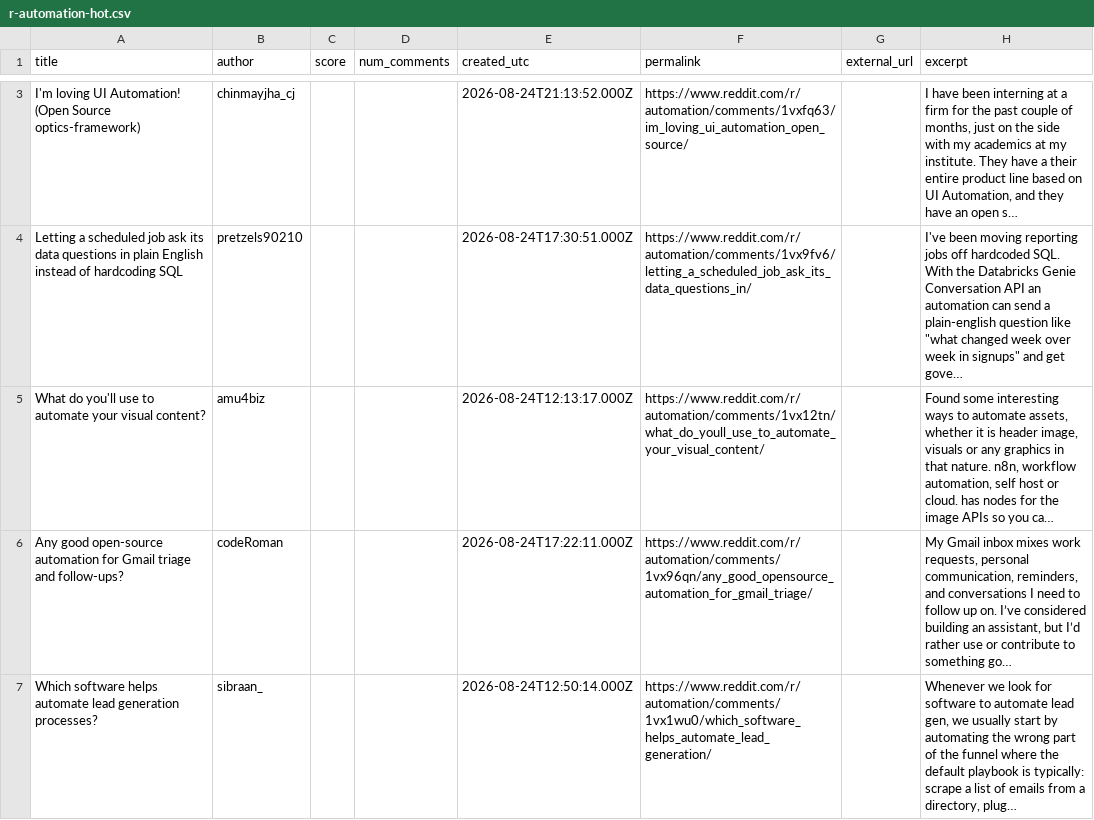
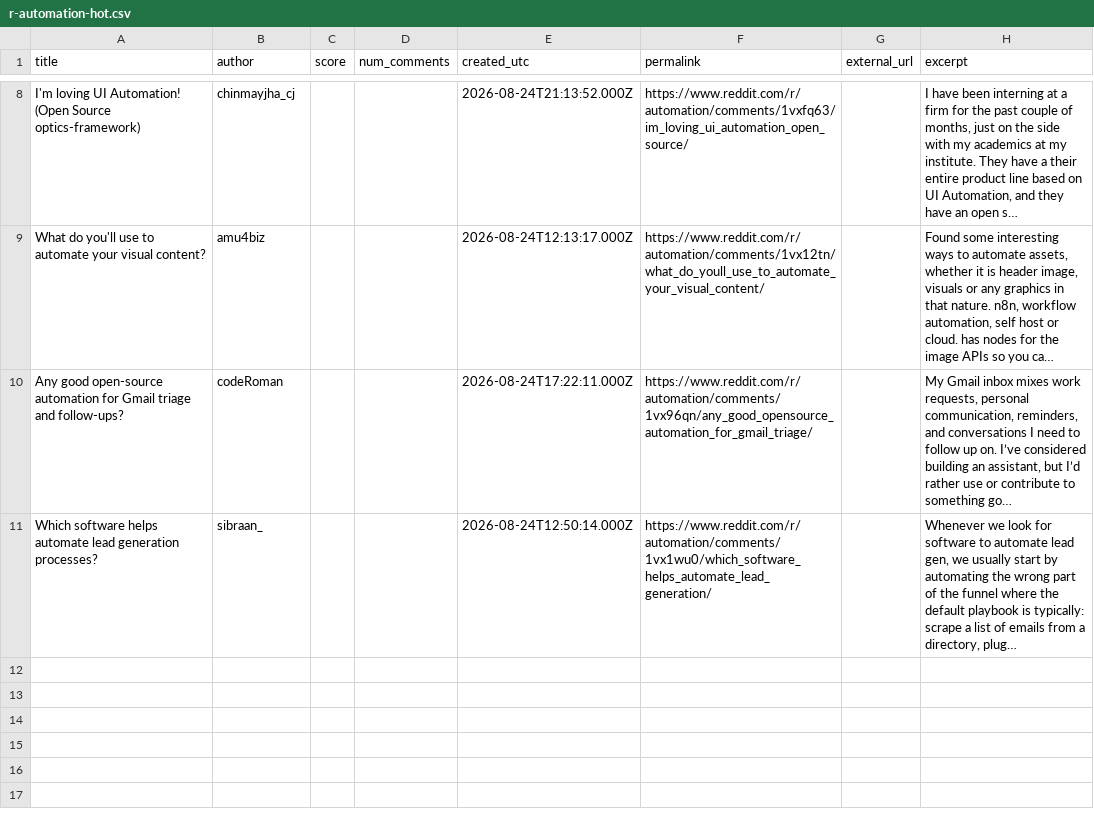
Before and after one commit to Razeow96/subreddit-feed, a CSV file: samples/r-automation-hot.csv, drawn as a sheet; only a part is shown, gaps mark what is left out; removed rows and columns are numbered as before the commit, all else as after; the diff covers the shown part only; the diff names each change by its address in the sheet, - before the commit and + after, or states it on an @@ line.

```diff
--- a/samples/r-automation-hot.csv
+++ b/samples/r-automation-hot.csv
-row 4: Letting a scheduled job ask its data questions in plain English instead of hardcoding SQL | pretzels90210 |  |  | 2026-08-24T17:30:51.000Z | https://www.reddit.com/r/automation/comments/1vx9fv6/letting_a_scheduled_job_ask_its_data_questions_in/ |  | I've been moving reporting jobs off hardcoded SQL. With the Databricks Genie Conversation API an automation can send a plain-english question like "what changed week over week in signups" and get gove…
```
Also changed, not shown: 5 added rows and 4 removed rows elsewhere in this file, 2 other files.
